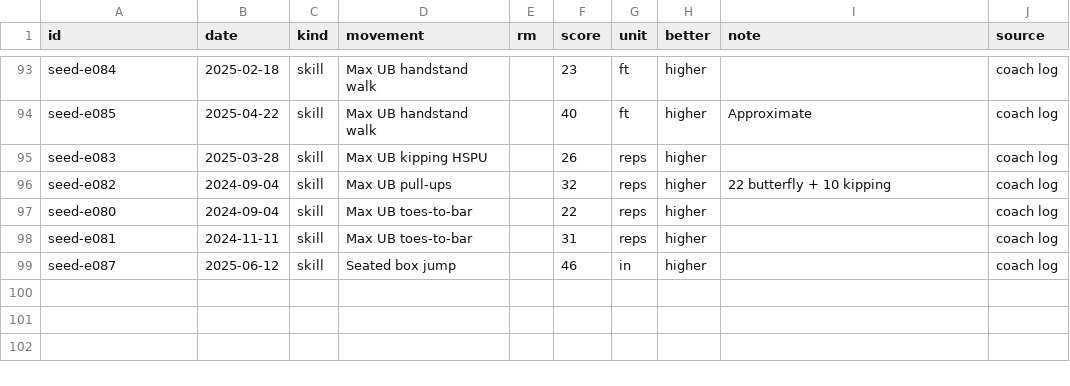
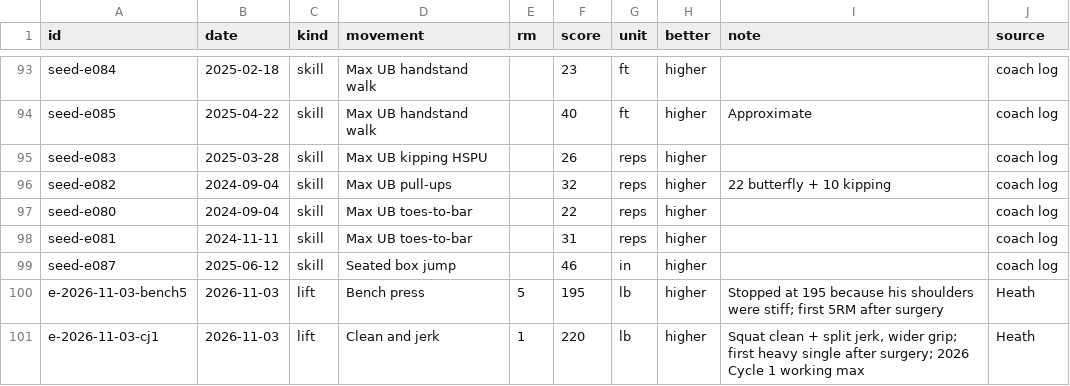
Before and after one commit to hsinclair6140/crossfit, a CSV file: data/pr-board/efforts.csv, drawn as a sheet; only a part is shown, gaps mark what is left out.

```diff
--- a/data/pr-board/efforts.csv
+++ b/data/pr-board/efforts.csv
@@ -99 +99,3 @@ seed-e081,2024-11-11,skill,Max UB toes-to-bar,,31,reps,higher,,coach log
 seed-e087,2025-06-12,skill,Seated box jump,,46,in,higher,,coach log
+e-2026-11-03-bench5,2026-11-03,lift,Bench press,5,195,lb,higher,Stopped at 195 because his shoulders were stiff; first 5RM after surgery,Heath
+e-2026-11-03-cj1,2026-11-03,lift,Clean and jerk,1,220,lb,higher,"Squat clean + split jerk, wider grip; first heavy single after surgery; 2026 Cycle 1 working max",Heath
```
Also changed, not shown: 1 other file.
